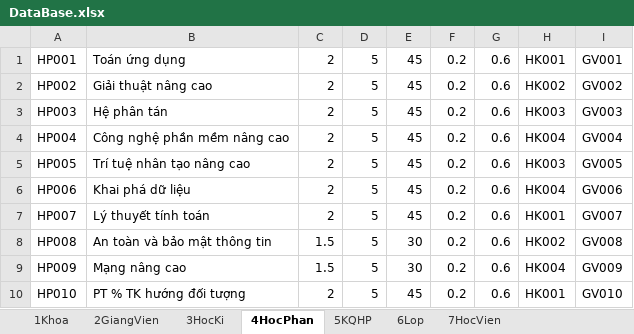
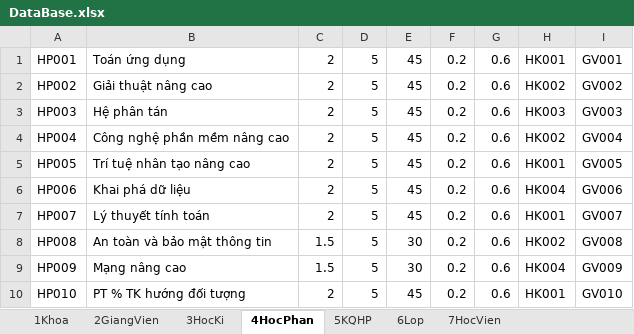
Before and after one commit to TueAnh/QuanLyDiem, an Excel workbook: DatabaseExcel/DataBase.xlsx, sheet 4HocPhan, drawn as a sheet; values as stored, in another font and other column widths than the file's, no borders; the diff names each change by its address in the sheet, - before the commit and + after, or states it on an @@ line.

```diff
--- a/DatabaseExcel/DataBase.xlsx (sheet 4HocPhan)
+++ b/DatabaseExcel/DataBase.xlsx (sheet 4HocPhan)
-H4: HK004
+H4: HK002
-H5: HK003
+H5: HK001
```
Also changed, not shown: sheet 3HocKi, 7 other files.
